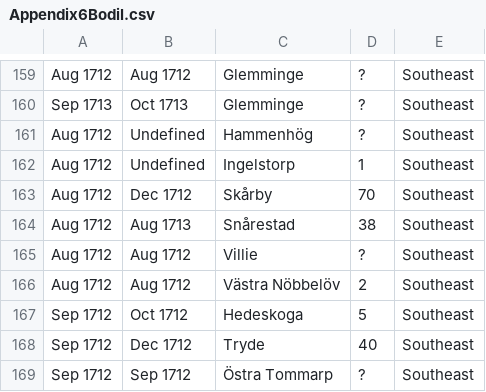
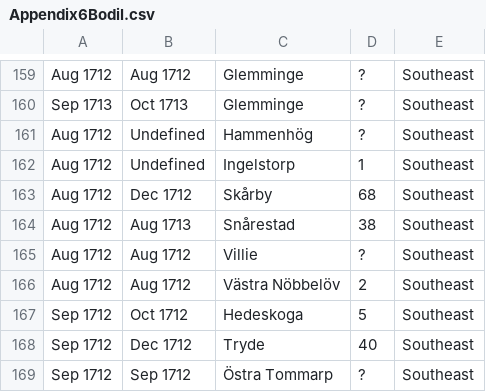
Before and after one commit to polislizarralde/PythonMathematicalModeling, a CSV file: docs/PlagueProject/data/Appendix6Bodil.csv, drawn as a sheet; only a part is shown, gaps mark what is left out.

Commit message:
Fix No. victims Skårby (from 70 to 68)

```diff
--- a/docs/PlagueProject/data/Appendix6Bodil.csv
+++ b/docs/PlagueProject/data/Appendix6Bodil.csv
@@ -162,3 +162,3 @@
 "Aug 1712","Undefined","Ingelstorp",1,"Southeast"
-"Aug 1712","Dec 1712","Skårby",70,"Southeast"
+"Aug 1712","Dec 1712","Skårby",68,"Southeast"
 "Aug 1712","Aug 1713","Snårestad",38,"Southeast"
```
